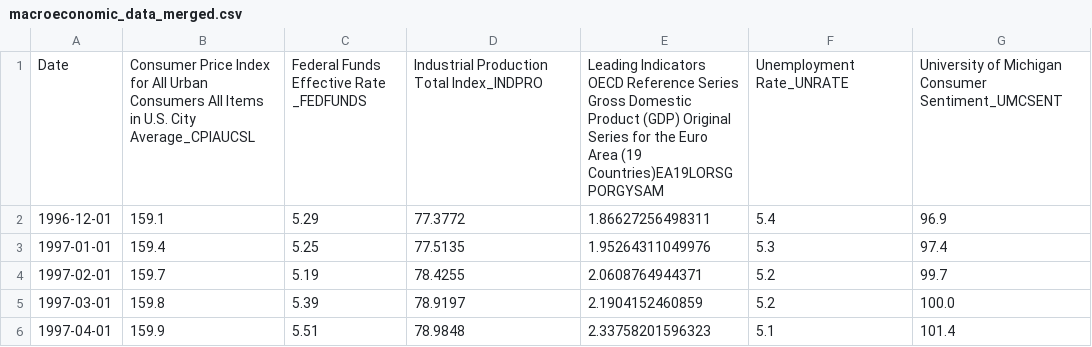
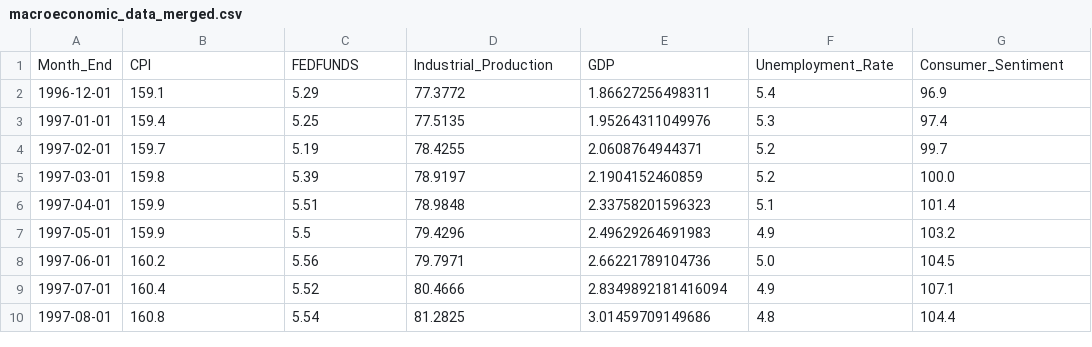
Before and after one commit to virajparmaj/Macroeconomic-Regime-Analysis-Credit-Risk-Forecasting, a CSV file: data/macroeconomic_data_merged.csv, drawn as a sheet; only a part is shown; the shorter side is filled out with more unchanged rows; removed rows and columns are numbered as before the commit, all else as after; the diff names each change by its address in the sheet, - before the commit and + after, or states it on an @@ line.

```diff
--- a/data/macroeconomic_data_merged.csv
+++ b/data/macroeconomic_data_merged.csv
-row 1: Date | Consumer Price Index for All Urban Consumers All Items in U.S. City Average_CPIAUCSL | Federal Funds Effective Rate _FEDFUNDS | Industrial Production Total Index_INDPRO | Leading Indicators OECD Reference Series Gross Domestic Product (GDP) Original Series for the Euro Area (19 Countries)EA19LORSGPORGYSAM | Unemployment Rate_UNRATE | University of Michigan Consumer Sentiment_UMCSENT
+row 1: Month_End | CPI | FEDFUNDS | Industrial_Production | GDP | Unemployment_Rate | Consumer_Sentiment
```
Also changed, not shown: data/merged_macroeconomic_credit.csv, 5 other files.
